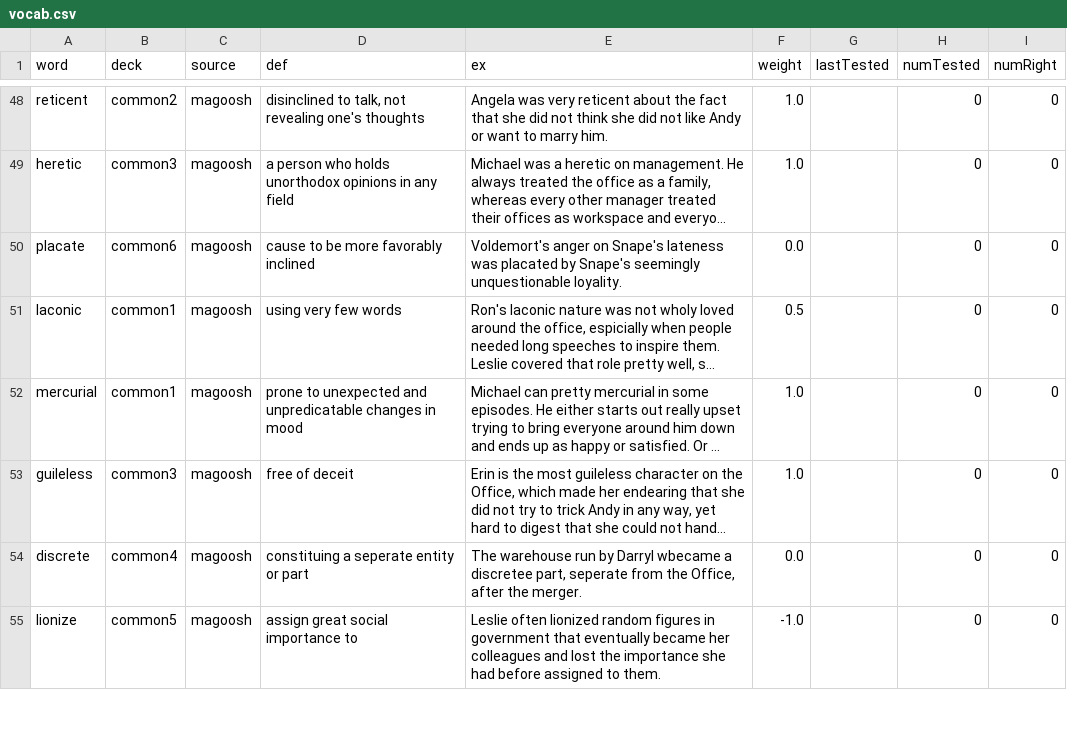
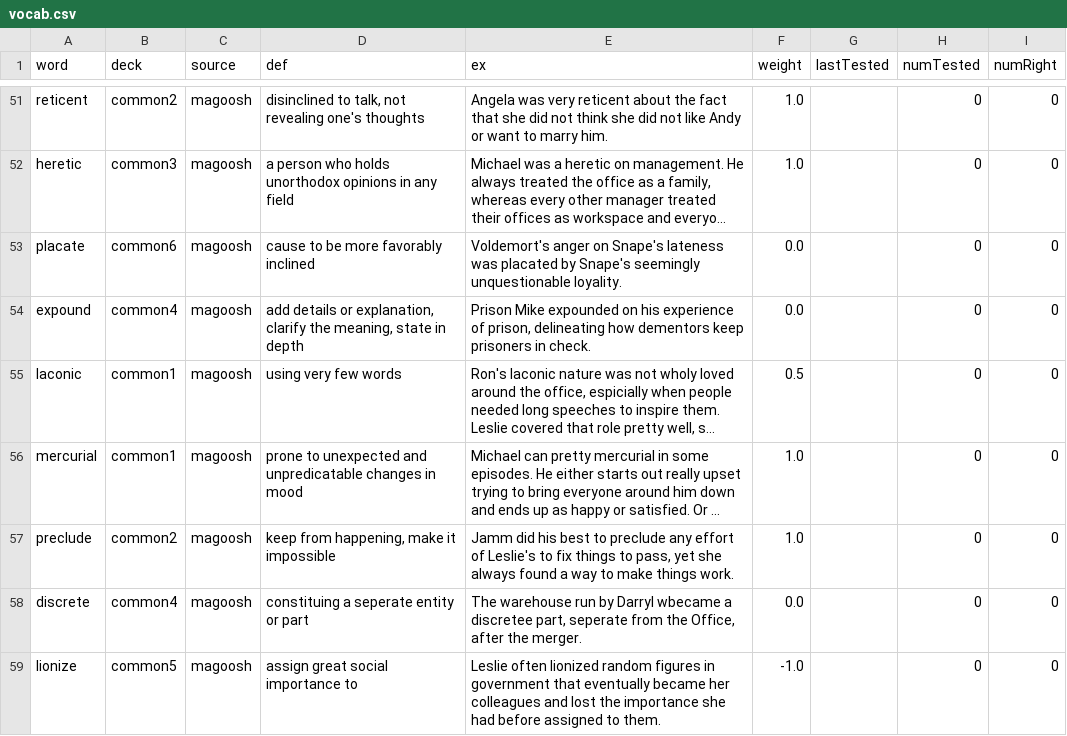
Before and after one commit to mutdmour/gre_toolbox, a CSV file: vocab.csv, drawn as a sheet; only a part is shown, gaps mark what is left out; long unchanged cells end in …; the diff covers the shown part only; the diff names each change by its address in the sheet, - before the commit and + after, or states it on an @@ line.

```diff
--- a/vocab.csv
+++ b/vocab.csv
+row 54: expound | common4 | magoosh | add details or explanation, clarify the meaning, state in depth | Prison Mike expounded on his experience of prison, delineating how dementors keep prisoners in check. | 0.0 |  | 0 | 0
@@ row 53 moved to row 252: guileless @@
+row 57: preclude | common2 | magoosh | keep from happening, make it impossible | Jamm did his best to preclude any effort of Leslie's to fix things to pass, yet she always found a way to make things work. | 1.0 |  | 0 | 0
```
Also changed, not shown: 12 added rows, 6 moved rows and 14 edited cells elsewhere in this file.
